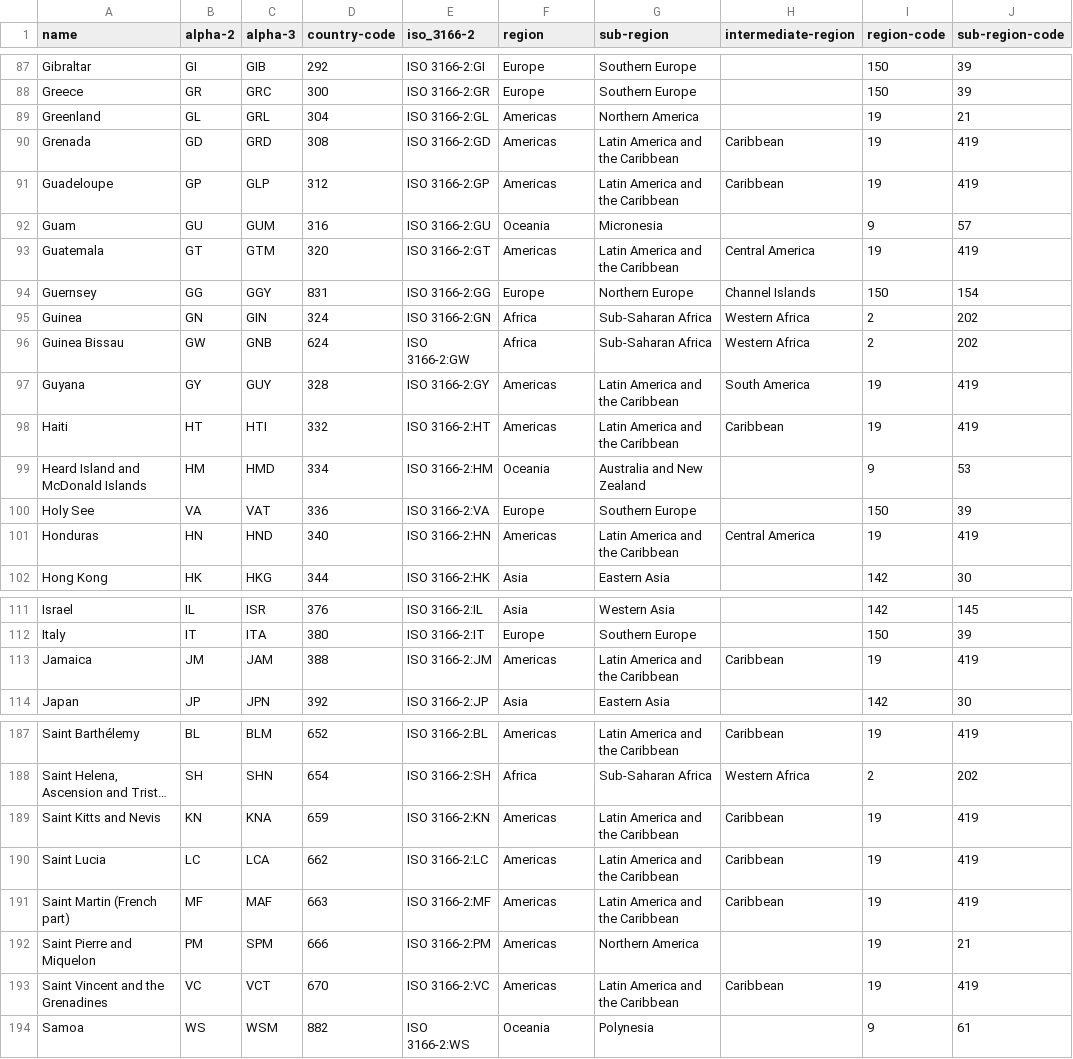
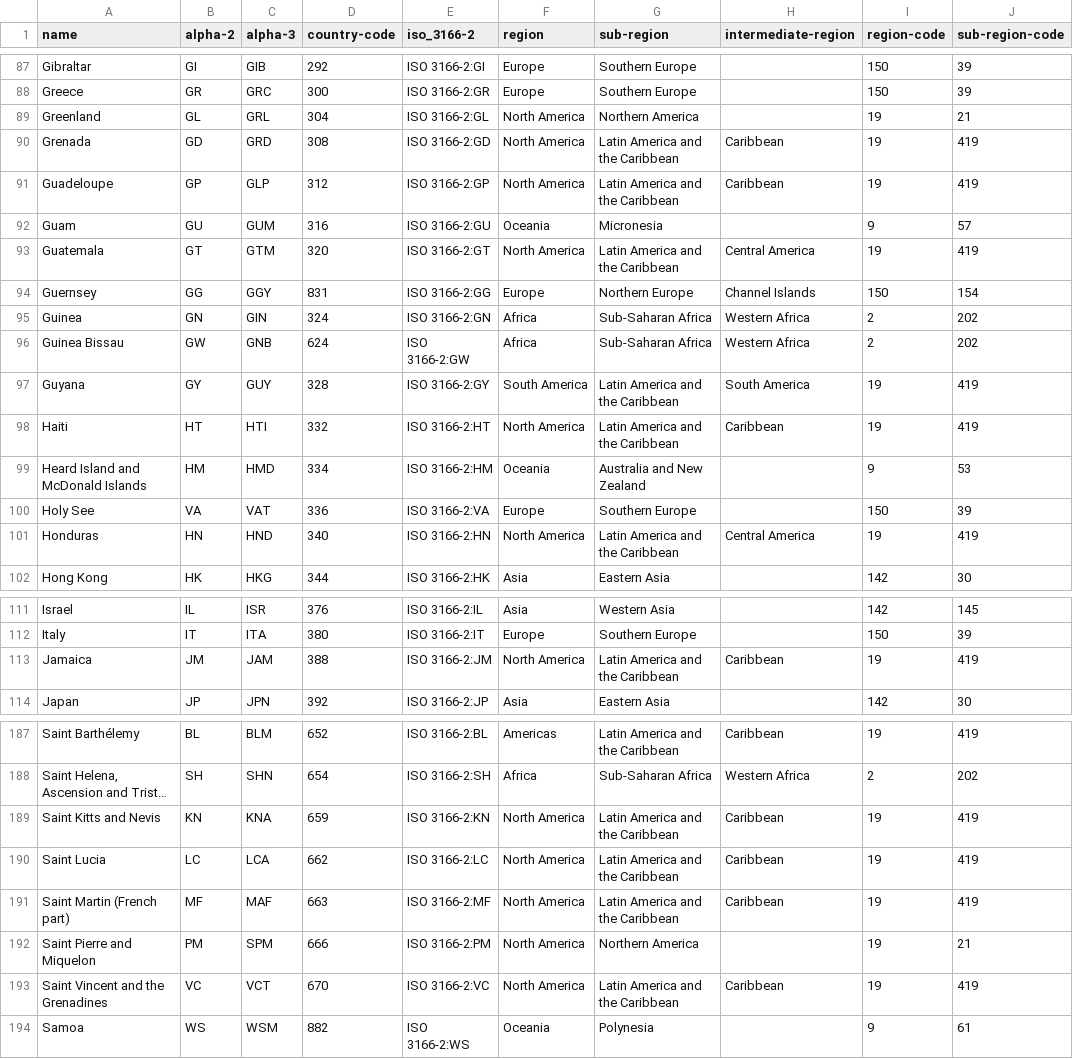
Before and after one commit to sussmanbu/final-project-team4, a CSV file: dataset/continents2.csv, drawn as a sheet; only a part is shown, gaps mark what is left out; long unchanged cells end in …; the diff covers the shown part only; the diff names each change by its address in the sheet, - before the commit and + after, or states it on an @@ line.

```diff
--- a/dataset/continents2.csv
+++ b/dataset/continents2.csv
-F89:F91 (region): Americas
+F89:F91 (region): North America
-F93 (region): Americas
+F93 (region): North America
-F97 (region): Americas
+F97 (region): South America
-F98 (region): Americas
+F98 (region): North America
-F101 (region): Americas
+F101 (region): North America
-F113 (region): Americas
+F113 (region): North America
-F189:F193 (region): Americas
+F189:F193 (region): North America
```
Also changed, not shown: 34 edited cells elsewhere in this file, 2 other files.
